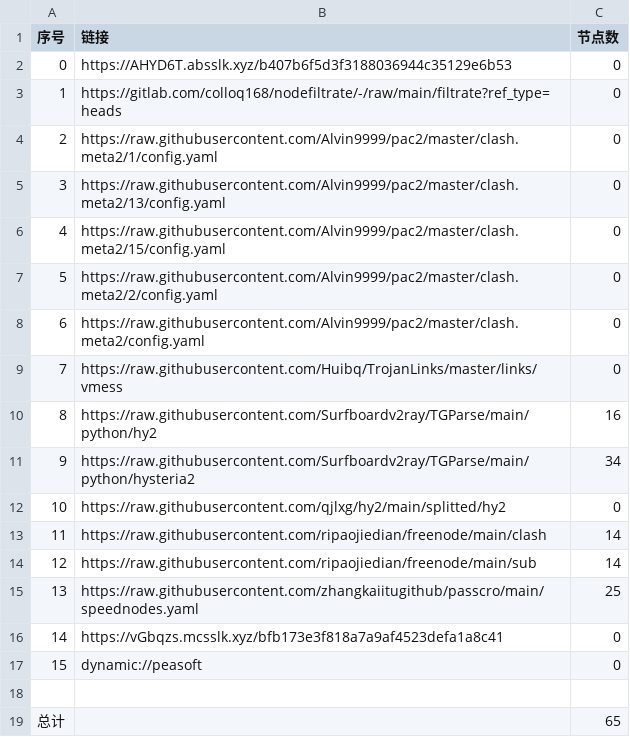
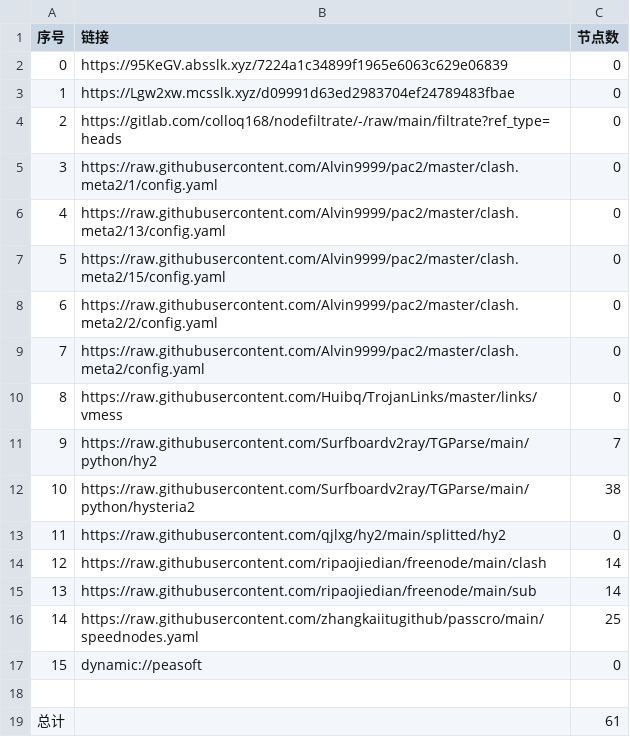
Before and after one commit to jamph826/NoMoreWalls, a CSV file: list_result.csv, drawn as a sheet; removed rows and columns are numbered as before the commit, all else as after; the diff names each change by its address in the sheet, - before the commit and + after, or states it on an @@ line.

```diff
--- a/list_result.csv
+++ b/list_result.csv
-B2 (链接): https://AHYD6T.absslk.xyz/b407b6f5d3f3188036944c35129e6b53
+B2 (链接): https://95KeGV.absslk.xyz/7224a1c34899f1965e6063c629e06839
+row 3: 1 | https://Lgw2xw.mcsslk.xyz/d09991d63ed2983704ef24789483fbae | 0
@@ column A (序号) renumbered between rows 4 and 16 @@
-C11 (节点数): 16
+C11 (节点数): 7
-C12 (节点数): 34
+C12 (节点数): 38
-row 16: 14 | https://vGbqzs.mcsslk.xyz/bfb173e3f818a7a9af4523defa1a8c41 | 0
-C19 (节点数): 65
+C19 (节点数): 61
```
Also changed, not shown: 22 other files.
